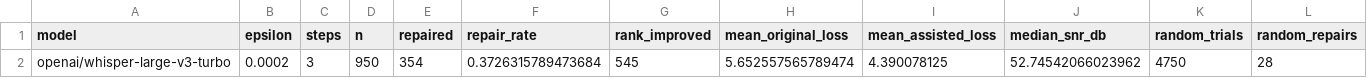
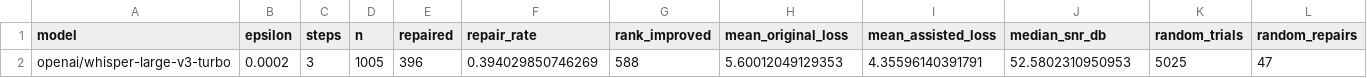
Before and after one commit to SiyuZhang-zsy/Adversarial-Perturbation-for-Non-Standard-Speech-Input, a CSV file: rebuttal_supplement/results/whisper_direct_fulllex/aggregate_summary.csv, drawn as a sheet; only a part is shown; removed rows and columns are numbered as before the commit, all else as after; rows hold the shown columns only; the diff names each change by its address in the sheet, - before the commit and + after, or states it on an @@ line.

Commit message:
Unify Whisper baseline and recovery runtime

```diff
--- a/rebuttal_supplement/results/whisper_direct_fulllex/aggregate_summary.csv
+++ b/rebuttal_supplement/results/whisper_direct_fulllex/aggregate_summary.csv
-row 2: openai/whisper-large-v3-turbo | 0.0002 | 3 | 950 | 354 | 0.3726315789473684 | 545 | 5.652557565789474 | 4.390078125 | 52.74542066023962 | 4750 | 28
+row 2: openai/whisper-large-v3-turbo | 0.0002 | 3 | 1005 | 396 | 0.394029850746269 | 588 | 5.60012049129353 | 4.35596140391791 | 52.5802310950953 | 5025 | 47
```
Also changed, not shown: rebuttal_supplement/results/whisper_direct_fulllex/speaker_summary.csv, rebuttal_supplement/results/whisper_direct_fulllex/statistical_summary.csv, 20 other files.
